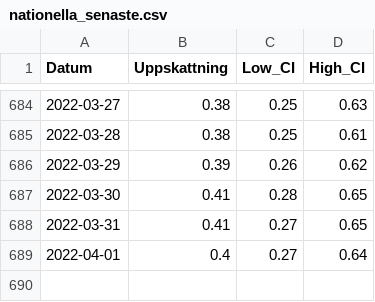
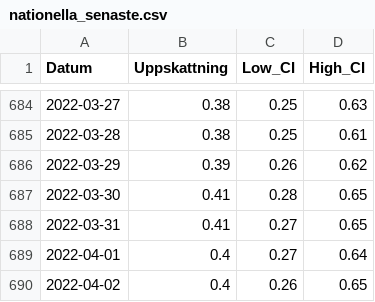
Before and after one commit to csss-resultat/openData, a CSV file: datasets/nationella_senaste.csv, drawn as a sheet; only a part is shown, gaps mark what is left out.

```diff
--- a/datasets/nationella_senaste.csv
+++ b/datasets/nationella_senaste.csv
@@ -689 +689,2 @@ Datum,Uppskattning,Low_CI,High_CI
 2022-04-01,0.4,0.27,0.64
+2022-04-02,0.4,0.26,0.65
```
Also changed, not shown: datasets/csss_symptom.csv, datasets/csss_tester.csv, 1 other file.
